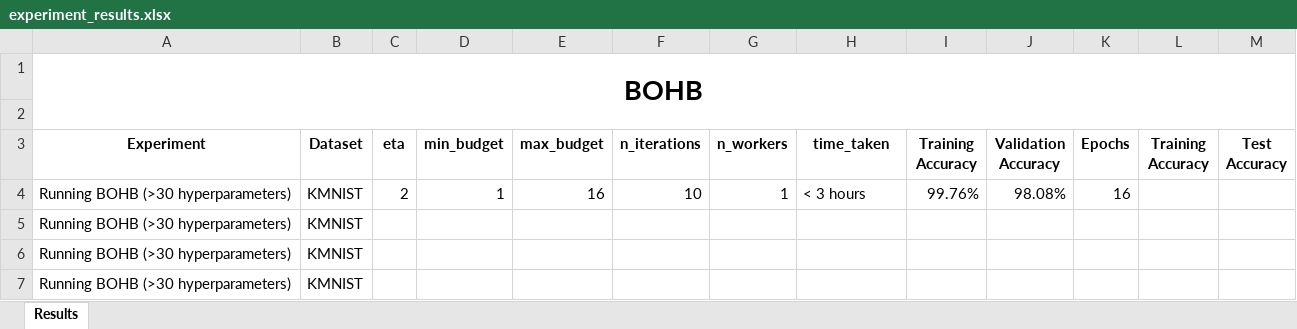
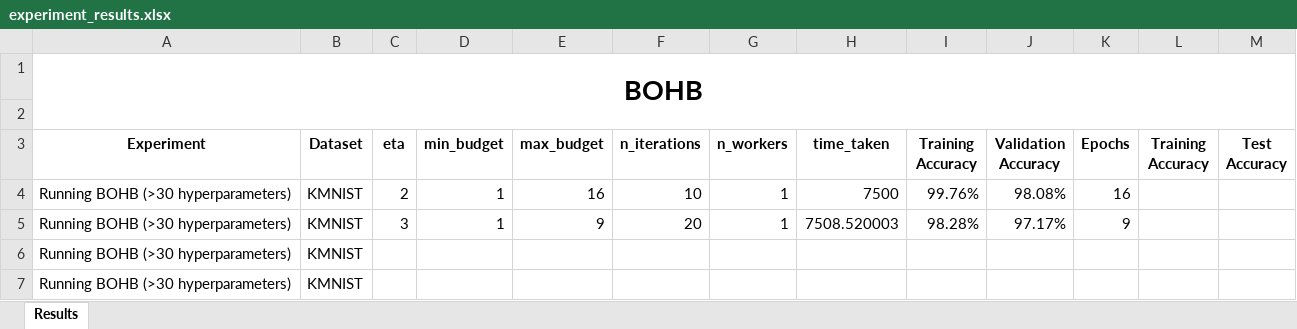
Before and after one commit to Neeratyoy/Auto-CNN, an Excel workbook: src/experiments/experiment_results.xlsx, sheet Results, drawn as a sheet; only a part is shown; values as stored, in another font and other column widths than the file's, no borders; the diff names each change by its address in the sheet, - before the commit and + after, or states it on an @@ line.

```diff
--- a/src/experiments/experiment_results.xlsx (sheet Results)
+++ b/src/experiments/experiment_results.xlsx (sheet Results)
-H4 (time_taken): < 3 hours
+H4 (time_taken): 7500
-C5 (eta): (empty)
+C5 (eta): 3
-D5 (min_budget): (empty)
+D5 (min_budget): 1
-E5 (max_budget): (empty)
+E5 (max_budget): 9
-F5 (n_iterations): (empty)
+F5 (n_iterations): 20
-G5 (n_workers): (empty)
+G5 (n_workers): 1
-H5 (time_taken): (empty)
+H5 (time_taken): 7508.520003
-I5 (Training Accuracy): (empty)
+I5 (Training Accuracy): 98.28%
-J5 (Validation Accuracy): (empty)
+J5 (Validation Accuracy): 97.17%
-K5 (Epochs): (empty)
+K5 (Epochs): 9
```
Also changed, not shown: 12 other files.
